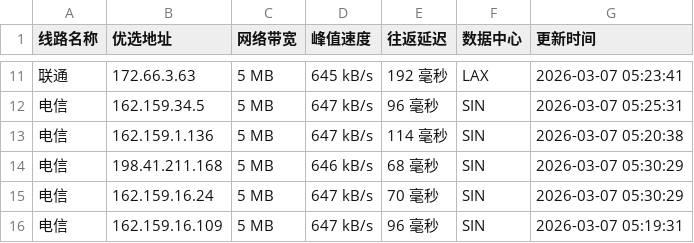
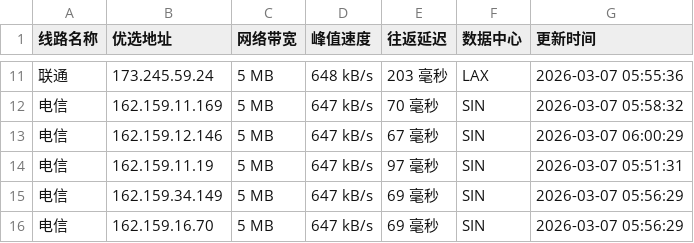
Before and after one commit to mading789/cfipv4db, a CSV file: cfip.csv, drawn as a sheet; only a part is shown, gaps mark what is left out; the diff covers the shown part only.

```diff
--- a/cfip.csv
+++ b/cfip.csv
@@ -11,6 +11,6 @@
-联通,172.66.3.63,5 MB,645 kB/s,192 毫秒,LAX,2026-03-07 05:23:41
-电信,162.159.34.5,5 MB,647 kB/s,96 毫秒,SIN,2026-03-07 05:25:31
-电信,162.159.1.136,5 MB,647 kB/s,114 毫秒,SIN,2026-03-07 05:20:38
-电信,198.41.211.168,5 MB,646 kB/s,68 毫秒,SIN,2026-03-07 05:30:29
-电信,162.159.16.24,5 MB,647 kB/s,70 毫秒,SIN,2026-03-07 05:30:29
-电信,162.159.16.109,5 MB,647 kB/s,96 毫秒,SIN,2026-03-07 05:19:31
+联通,173.245.59.24,5 MB,648 kB/s,203 毫秒,LAX,2026-03-07 05:55:36
+电信,162.159.11.169,5 MB,647 kB/s,70 毫秒,SIN,2026-03-07 05:58:32
+电信,162.159.12.146,5 MB,647 kB/s,67 毫秒,SIN,2026-03-07 06:00:29
+电信,162.159.11.19,5 MB,647 kB/s,97 毫秒,SIN,2026-03-07 05:51:31
+电信,162.159.34.149,5 MB,647 kB/s,69 毫秒,SIN,2026-03-07 05:56:29
+电信,162.159.16.70,5 MB,647 kB/s,69 毫秒,SIN,2026-03-07 05:56:29
```
Also changed, not shown: 30 edited cells elsewhere in this file, 1 other file.
